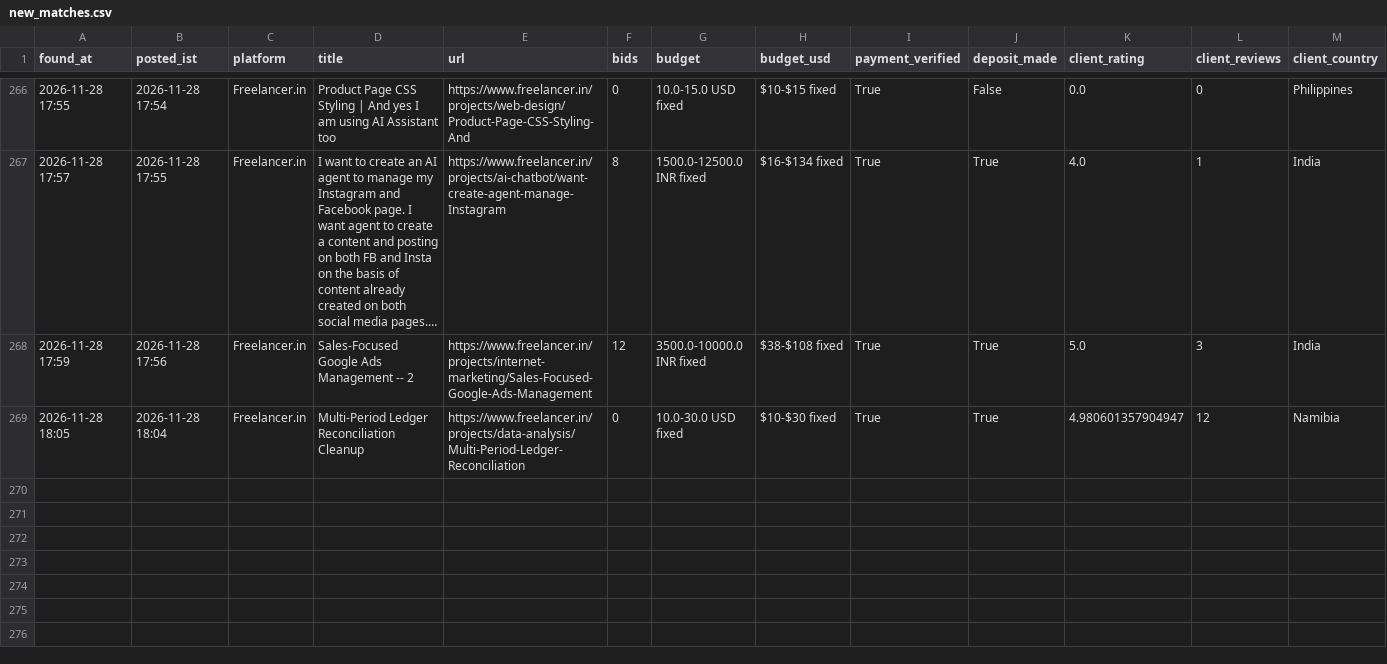
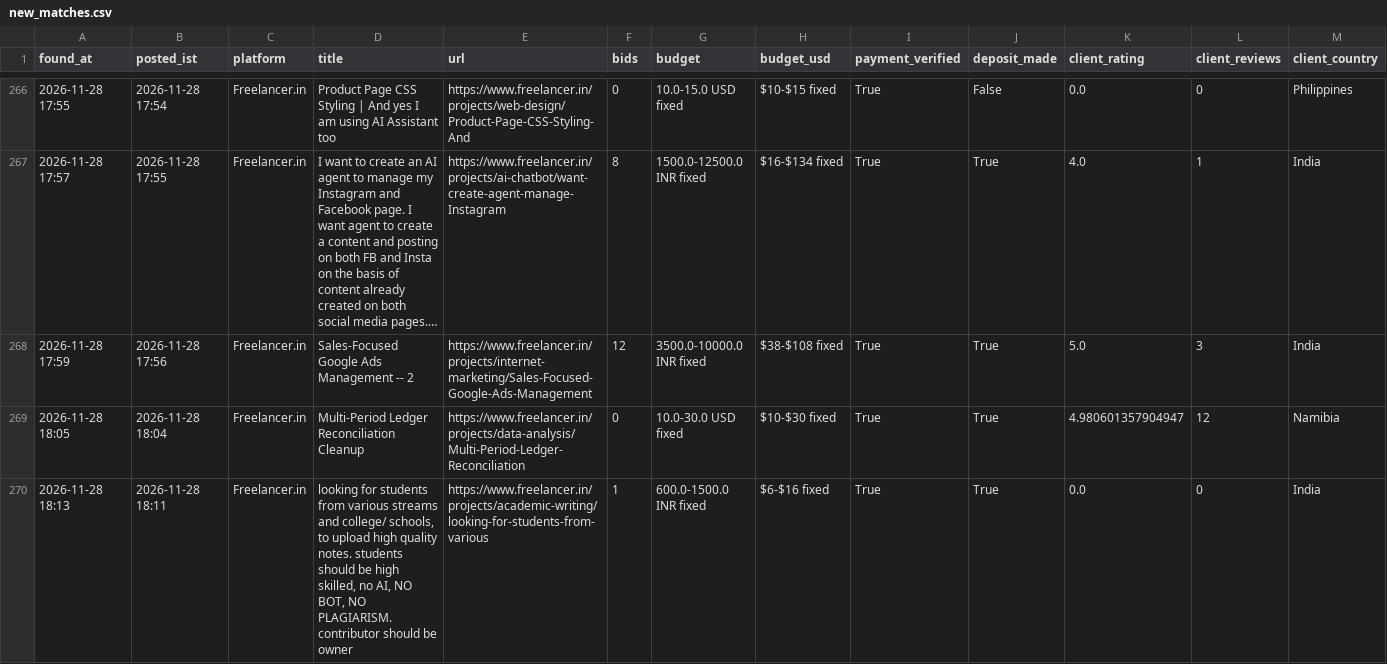
Before and after one commit to vinay2210974/freelance-gig-scanner, a CSV file: new_matches.csv, drawn as a sheet; only a part is shown, gaps mark what is left out; long unchanged cells end in …; rows hold the shown columns only; the diff names each change by its address in the sheet, - before the commit and + after, or states it on an @@ line.

```diff
--- a/new_matches.csv
+++ b/new_matches.csv
+row 270: 2026-11-28 18:13 | 2026-11-28 18:11 | Freelancer.in | looking for students from various streams and college/ schools, to upload high quality notes. students should be high skilled, no AI, NO BOT, NO PLAGIARISM. contributor should be owner | https://www.freelancer.in/projects/academic-writing/looking-for-students-from-various | 1 | 600.0-1500.0 INR fixed | $6-$16 fixed | True | True | 0.0 | 0 | India
```
Also changed, not shown: 3 other files.
